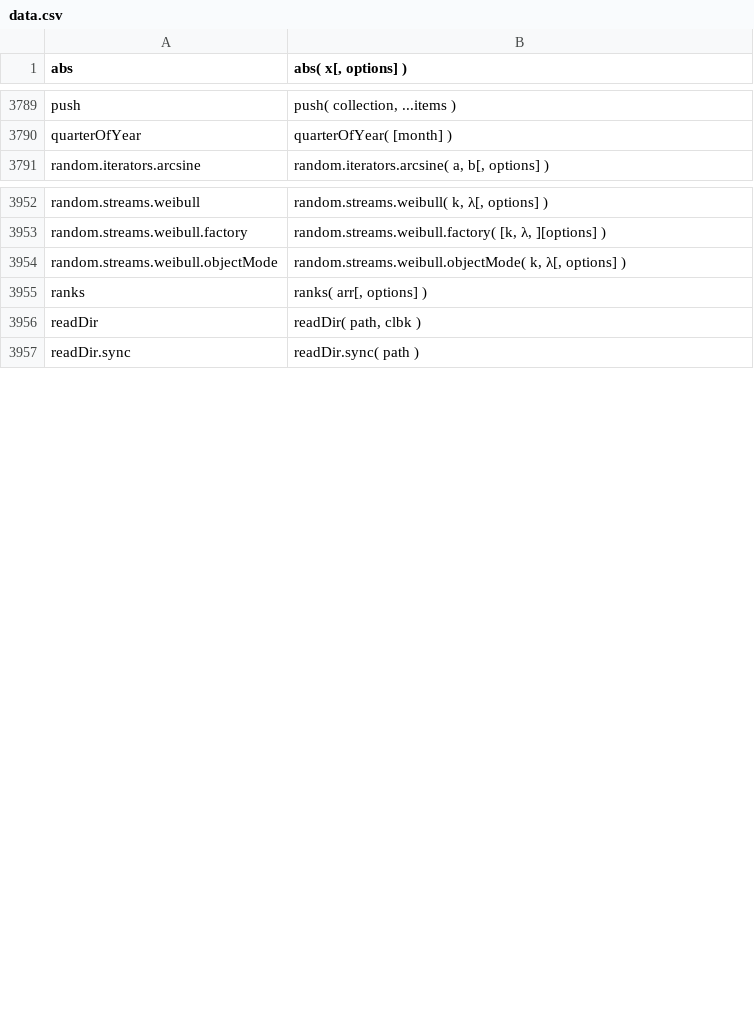
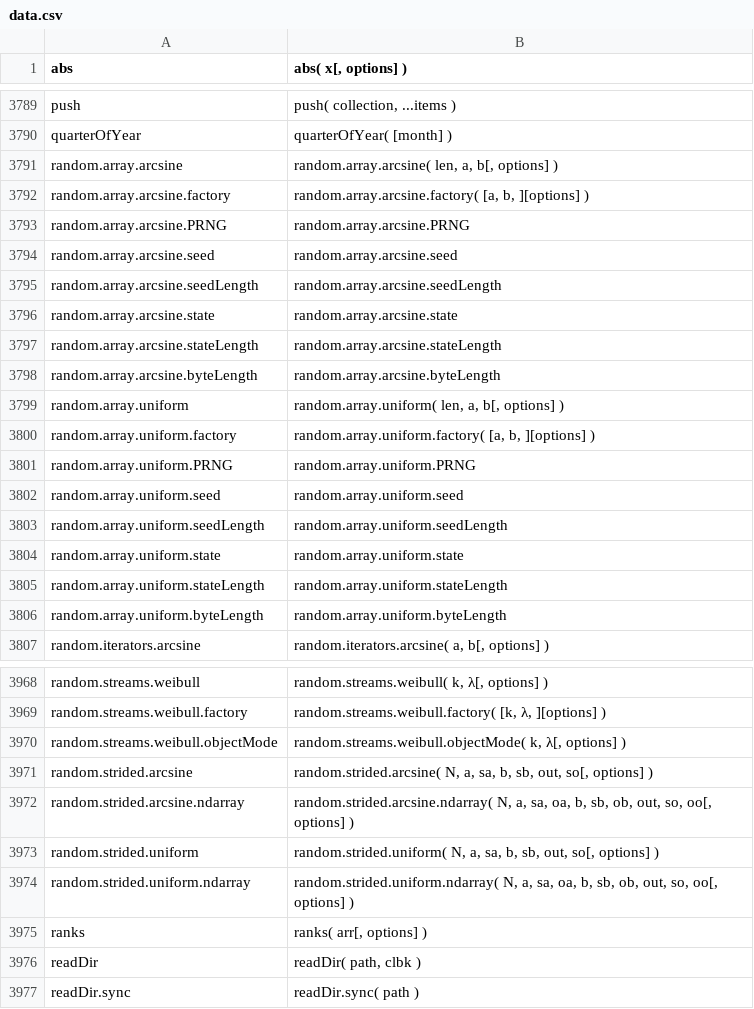
Before and after one commit to stdlib-js/repl-signature, a CSV file: data/data.csv, drawn as a sheet; only a part is shown, gaps mark what is left out; the diff names each change by its address in the sheet, - before the commit and + after, or states it on an @@ line.

```diff
--- a/data/data.csv
+++ b/data/data.csv
+row 3791: random.array.arcsine | random.array.arcsine( len, a, b[, options] )
+row 3792: random.array.arcsine.factory | random.array.arcsine.factory( [a, b, ][options] )
+row 3793: random.array.arcsine.PRNG | random.array.arcsine.PRNG
+row 3794: random.array.arcsine.seed | random.array.arcsine.seed
+row 3795: random.array.arcsine.seedLength | random.array.arcsine.seedLength
+row 3796: random.array.arcsine.state | random.array.arcsine.state
+row 3797: random.array.arcsine.stateLength | random.array.arcsine.stateLength
+row 3798: random.array.arcsine.byteLength | random.array.arcsine.byteLength
+row 3799: random.array.uniform | random.array.uniform( len, a, b[, options] )
+row 3800: random.array.uniform.factory | random.array.uniform.factory( [a, b, ][options] )
+row 3801: random.array.uniform.PRNG | random.array.uniform.PRNG
+row 3802: random.array.uniform.seed | random.array.uniform.seed
+row 3803: random.array.uniform.seedLength | random.array.uniform.seedLength
+row 3804: random.array.uniform.state | random.array.uniform.state
+row 3805: random.array.uniform.stateLength | random.array.uniform.stateLength
+row 3806: random.array.uniform.byteLength | random.array.uniform.byteLength
+row 3971: random.strided.arcsine | random.strided.arcsine( N, a, sa, b, sb, out, so[, options] )
+row 3972: random.strided.arcsine.ndarray | random.strided.arcsine.ndarray( N, a, sa, oa, b, sb, ob, out, so, oo[, options] )
+row 3973: random.strided.uniform | random.strided.uniform( N, a, sa, b, sb, out, so[, options] )
+row 3974: random.strided.uniform.ndarray | random.strided.uniform.ndarray( N, a, sa, oa, b, sb, ob, out, so, oo[, options] )
```
Also changed, not shown: 1 other file.
